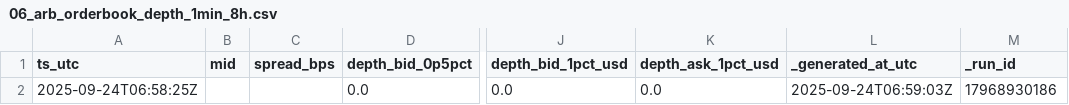
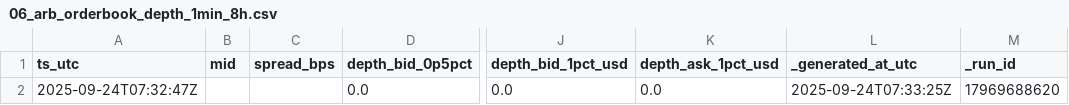
Before and after one commit to reddyKIM/run-v2, a CSV file: data/06_arb_orderbook_depth_1min_8h.csv, drawn as a sheet; only a part is shown, gaps mark what is left out; the diff names each change by its address in the sheet, - before the commit and + after, or states it on an @@ line.

```diff
--- a/data/06_arb_orderbook_depth_1min_8h.csv
+++ b/data/06_arb_orderbook_depth_1min_8h.csv
-A2 (ts_utc): 2025-09-24T06:58:25Z
+A2 (ts_utc): 2025-09-24T07:32:47Z
-L2 (_generated_at_utc): 2025-09-24T06:59:03Z
+L2 (_generated_at_utc): 2025-09-24T07:33:25Z
-M2 (_run_id): 17968930186
+M2 (_run_id): 17969688620
```
Also changed, not shown: data/01_arb_15m_20d.csv, data/02_arb_1d_180d.csv, 8 other files.
